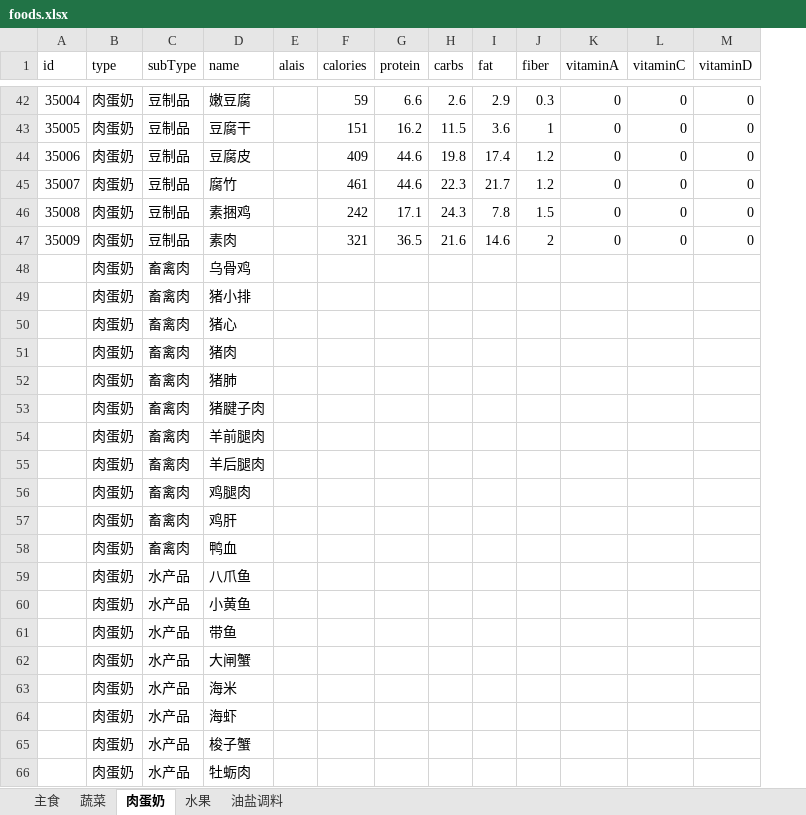
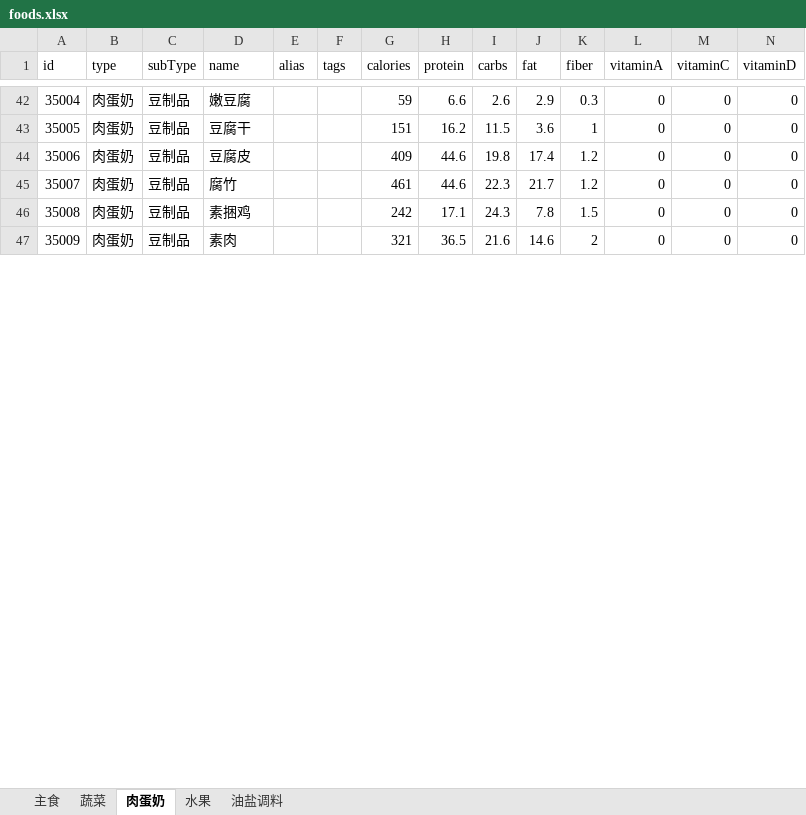
Before and after one commit to ghost200802/HealtyDiet, an Excel workbook: Tools/foods.xlsx, sheet 肉蛋奶, drawn as a sheet; only a part is shown, gaps mark what is left out; values as stored, in another font and other column widths than the file's, no borders; removed rows and columns are numbered as before the commit, all else as after; rows hold the shown columns only; the diff covers the shown part only; the diff names each change by its address in the sheet, - before the commit and + after, or states it on an @@ line.

```diff
--- a/Tools/foods.xlsx (sheet 肉蛋奶)
+++ b/Tools/foods.xlsx (sheet 肉蛋奶)
+column F (tags), empty
-E1: alais
+E1: alias
-row 48:  | 肉蛋奶 | 畜禽肉 | 乌骨鸡
-row 49:  | 肉蛋奶 | 畜禽肉 | 猪小排
-row 50:  | 肉蛋奶 | 畜禽肉 | 猪心
-row 51:  | 肉蛋奶 | 畜禽肉 | 猪肉
-row 52:  | 肉蛋奶 | 畜禽肉 | 猪肺
-row 53:  | 肉蛋奶 | 畜禽肉 | 猪腱子肉
-row 54:  | 肉蛋奶 | 畜禽肉 | 羊前腿肉
-row 55:  | 肉蛋奶 | 畜禽肉 | 羊后腿肉
-row 56:  | 肉蛋奶 | 畜禽肉 | 鸡腿肉
-row 57:  | 肉蛋奶 | 畜禽肉 | 鸡肝
-row 58:  | 肉蛋奶 | 畜禽肉 | 鸭血
-row 59:  | 肉蛋奶 | 水产品 | 八爪鱼
-row 60:  | 肉蛋奶 | 水产品 | 小黄鱼
-row 61:  | 肉蛋奶 | 水产品 | 带鱼
-row 62:  | 肉蛋奶 | 水产品 | 大闸蟹
-row 63:  | 肉蛋奶 | 水产品 | 海米
-row 64:  | 肉蛋奶 | 水产品 | 海虾
-row 65:  | 肉蛋奶 | 水产品 | 梭子蟹
-row 66:  | 肉蛋奶 | 水产品 | 牡蛎肉
```
Also changed, not shown: 31 added rows, 12 removed rows, 4 edited cells and cell formats elsewhere in this sheet, sheet 蔬菜, sheet 水果, sheet 油盐调料, sheet 主食, Tools/dishs.xlsx, 12 other files.
